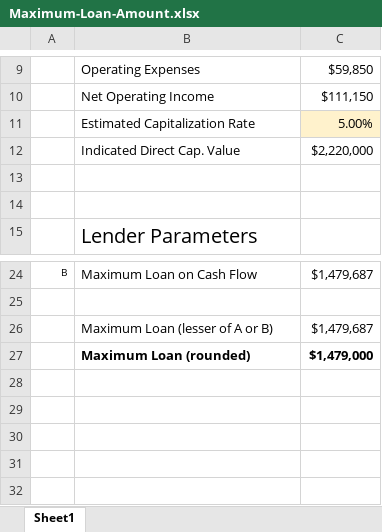
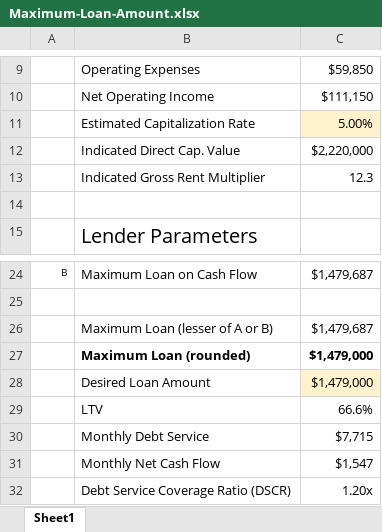
Before and after one commit to nschoch/nschoch.github.io, an Excel workbook: assets/worksheets/Maximum-Loan-Amount.xlsx, sheet Sheet1, drawn as a sheet; only a part is shown, gaps mark what is left out; values as stored, in another font and other column widths than the file's, no borders; charts and pictures not drawn; the diff names each change by its address in the sheet, - before the commit and + after, or states it on an @@ line.

Commit message:
Updated maximum loan amount worksheet with desired loan amount and stats

```diff
--- a/assets/worksheets/Maximum-Loan-Amount.xlsx (sheet Sheet1)
+++ b/assets/worksheets/Maximum-Loan-Amount.xlsx (sheet Sheet1)
-row 13: (empty)
+row 13:  | Indicated Gross Rent Multiplier | 12.3
+row 28:  | Desired Loan Amount | $1,479,000
+row 29:  | LTV | 66.6%
+row 30:  | Monthly Debt Service | $7,715
+row 31:  | Monthly Net Cash Flow | $1,547
+row 32:  | Debt Service Coverage Ratio (DSCR) | 1.20x
```
